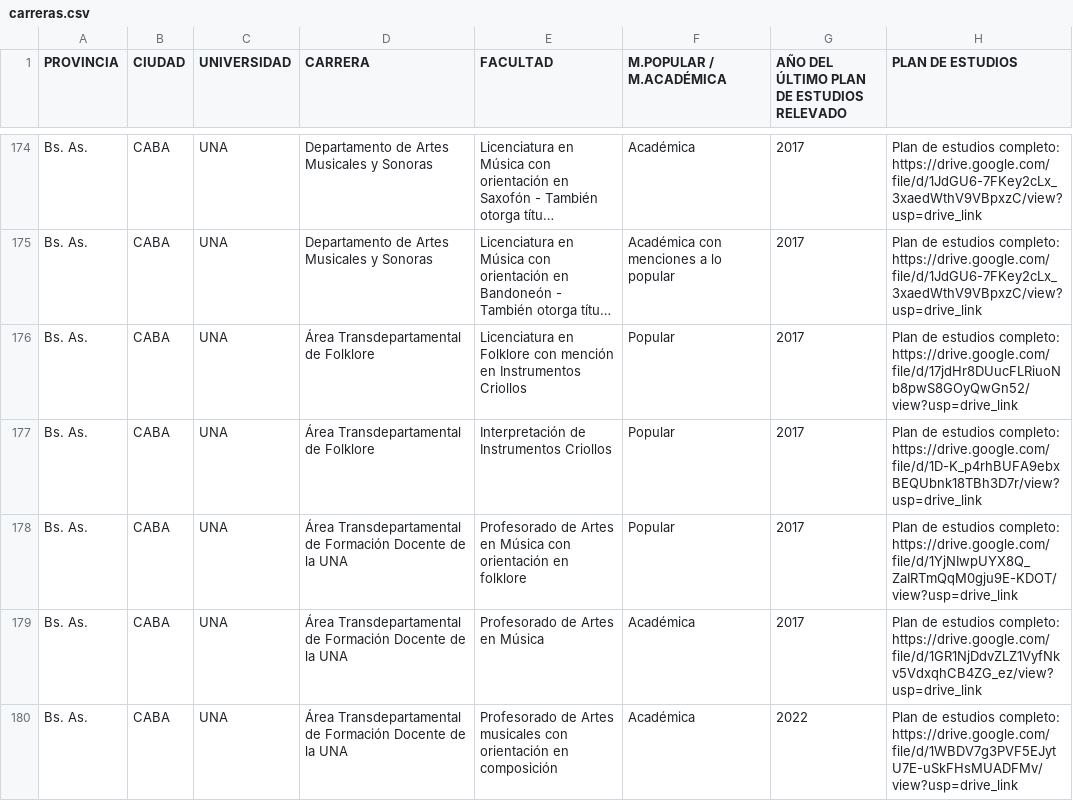
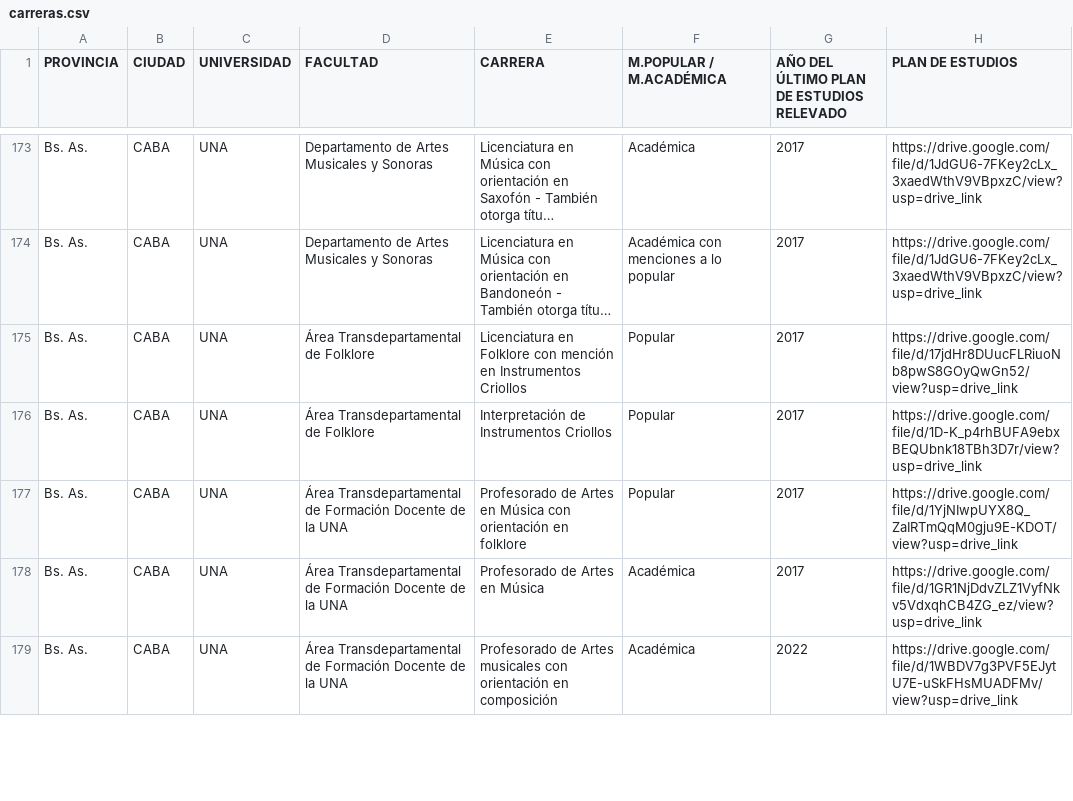
Before and after one commit to mchbass/carreras-musica, a CSV file: carreras.csv, drawn as a sheet; only a part is shown, gaps mark what is left out; long unchanged cells end in …; addresses are those after the commit; the diff covers the shown part only; the diff names each change by its address in the sheet, - before the commit and + after, or states it on an @@ line.

Commit message:
Update carreras.csv

```diff
--- a/carreras.csv
+++ b/carreras.csv
-D1: CARRERA
+D1: FACULTAD
-E1: FACULTAD
+E1: CARRERA
-H173:H174 (PLAN DE ESTUDIOS): Plan de estudios completo: https://drive.google.com/file/d/1JdGU6-7FKey2cLx_3xaedWthV9VBpxzC/view?usp=drive_link
+H173:H174 (PLAN DE ESTUDIOS): https://drive.google.com/file/d/1JdGU6-7FKey2cLx_3xaedWthV9VBpxzC/view?usp=drive_link
-H175 (PLAN DE ESTUDIOS): Plan de estudios completo: https://drive.google.com/file/d/17jdHr8DUucFLRiuoNb8pwS8GOyQwGn52/view?usp=drive_link
+H175 (PLAN DE ESTUDIOS): https://drive.google.com/file/d/17jdHr8DUucFLRiuoNb8pwS8GOyQwGn52/view?usp=drive_link
-H176 (PLAN DE ESTUDIOS): Plan de estudios completo: https://drive.google.com/file/d/1D-K_p4rhBUFA9ebxBEQUbnk18TBh3D7r/view?usp=drive_link
+H176 (PLAN DE ESTUDIOS): https://drive.google.com/file/d/1D-K_p4rhBUFA9ebxBEQUbnk18TBh3D7r/view?usp=drive_link
-H177 (PLAN DE ESTUDIOS): Plan de estudios completo: https://drive.google.com/file/d/1YjNIwpUYX8Q_ZaIRTmQqM0gju9E-KDOT/view?usp=drive_link
+H177 (PLAN DE ESTUDIOS): https://drive.google.com/file/d/1YjNIwpUYX8Q_ZaIRTmQqM0gju9E-KDOT/view?usp=drive_link
-H178 (PLAN DE ESTUDIOS): Plan de estudios completo: https://drive.google.com/file/d/1GR1NjDdvZLZ1VyfNkv5VdxqhCB4ZG_ez/view?usp=drive_link
+H178 (PLAN DE ESTUDIOS): https://drive.google.com/file/d/1GR1NjDdvZLZ1VyfNkv5VdxqhCB4ZG_ez/view?usp=drive_link
-H179 (PLAN DE ESTUDIOS): Plan de estudios completo: https://drive.google.com/file/d/1WBDV7g3PVF5EJytU7E-uSkFHsMUADFMv/view?usp=drive_link
+H179 (PLAN DE ESTUDIOS): https://drive.google.com/file/d/1WBDV7g3PVF5EJytU7E-uSkFHsMUADFMv/view?usp=drive_link
```
Also changed, not shown: 1 removed row and 118 edited cells elsewhere in this file.
